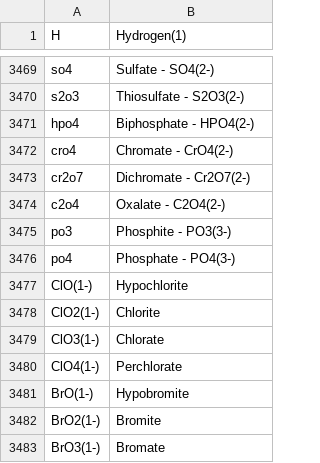
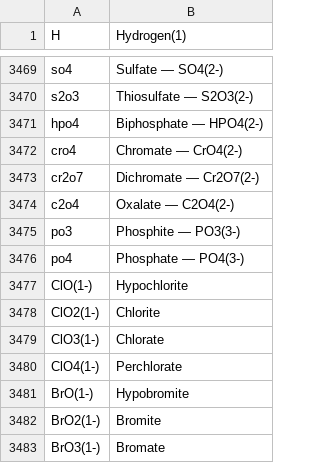
Before and after one commit to imSakibSadman/chem-symbol-to-compound, a CSV file: database.csv, drawn as a sheet; only a part is shown, gaps mark what is left out; the diff covers the shown part only; the diff names each change by its address in the sheet, - before the commit and + after, or states it on an @@ line.

```diff
--- a/database.csv
+++ b/database.csv
-B3469 (Hydrogen(1)): Sulfate - SO4(2-)
+B3469 (Hydrogen(1)): Sulfate — SO4(2-)
-B3470 (Hydrogen(1)): Thiosulfate - S2O3(2-)
+B3470 (Hydrogen(1)): Thiosulfate — S2O3(2-)
-B3471 (Hydrogen(1)): Biphosphate - HPO4(2-)
+B3471 (Hydrogen(1)): Biphosphate — HPO4(2-)
-B3472 (Hydrogen(1)): Chromate - CrO4(2-)
+B3472 (Hydrogen(1)): Chromate — CrO4(2-)
-B3473 (Hydrogen(1)): Dichromate - Cr2O7(2-)
+B3473 (Hydrogen(1)): Dichromate — Cr2O7(2-)
-B3474 (Hydrogen(1)): Oxalate - C2O4(2-)
+B3474 (Hydrogen(1)): Oxalate — C2O4(2-)
-B3475 (Hydrogen(1)): Phosphite - PO3(3-)
+B3475 (Hydrogen(1)): Phosphite — PO3(3-)
-B3476 (Hydrogen(1)): Phosphate - PO4(3-)
+B3476 (Hydrogen(1)): Phosphate — PO4(3-)
```
Also changed, not shown: 27 edited cells elsewhere in this file.
